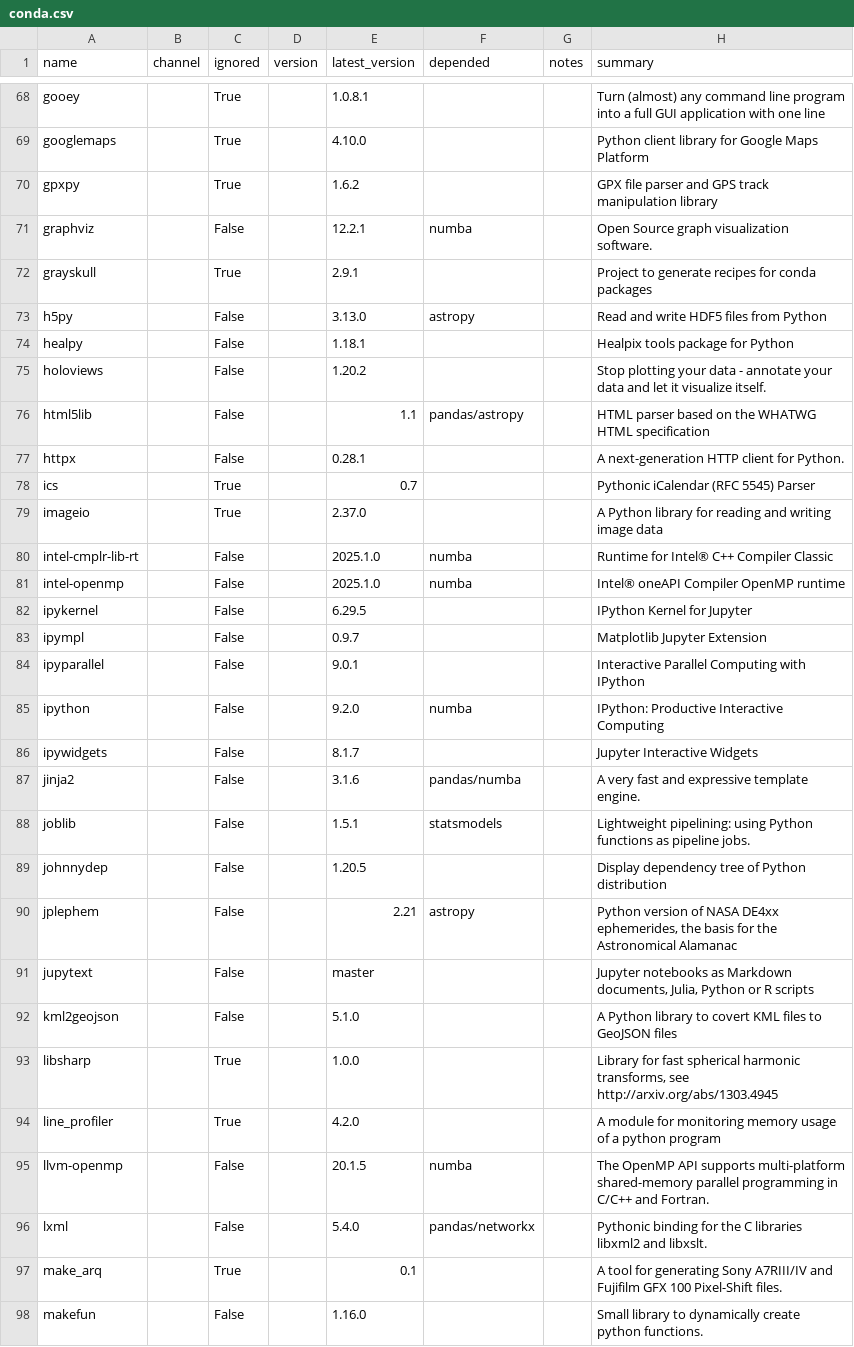
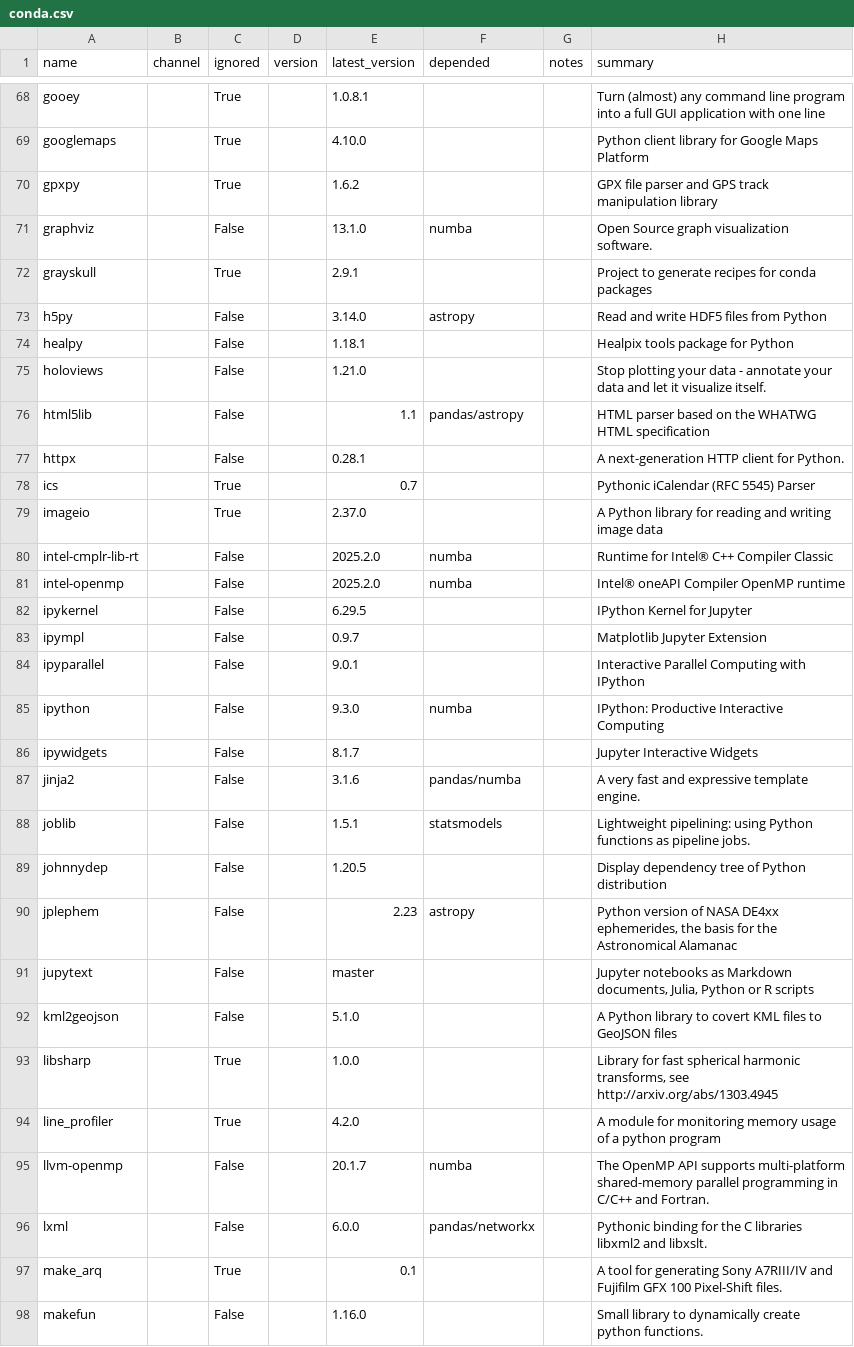
Before and after one commit to ickc/envoy, a CSV file: conda/conda.csv, drawn as a sheet; only a part is shown, gaps mark what is left out; the diff covers the shown part only; the diff names each change by its address in the sheet, - before the commit and + after, or states it on an @@ line.

```diff
--- a/conda/conda.csv
+++ b/conda/conda.csv
-E71 (latest_version): 12.2.1
+E71 (latest_version): 13.1.0
-E73 (latest_version): 3.13.0
+E73 (latest_version): 3.14.0
-E75 (latest_version): 1.20.2
+E75 (latest_version): 1.21.0
-E80:E81 (latest_version): 2025.1.0
+E80:E81 (latest_version): 2025.2.0
-E85 (latest_version): 9.2.0
+E85 (latest_version): 9.3.0
-E90 (latest_version): 2.21
+E90 (latest_version): 2.23
-E95 (latest_version): 20.1.5
+E95 (latest_version): 20.1.7
-E96 (latest_version): 5.4.0
+E96 (latest_version): 6.0.0
```
Also changed, not shown: 45 edited cells elsewhere in this file, conda/jupyterlab.csv, conda/system.csv.
